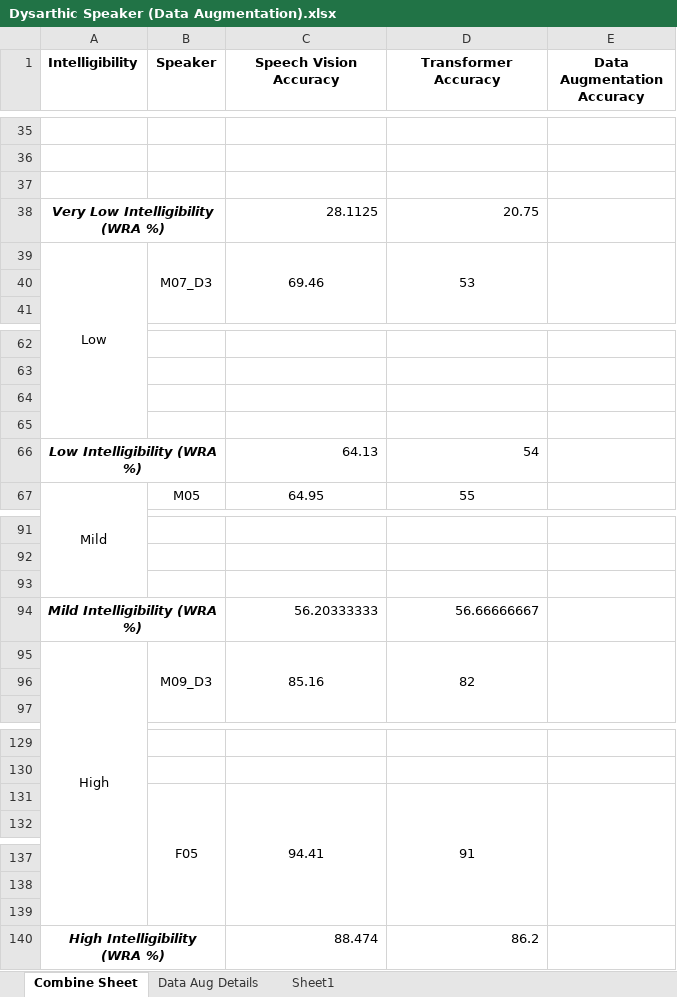
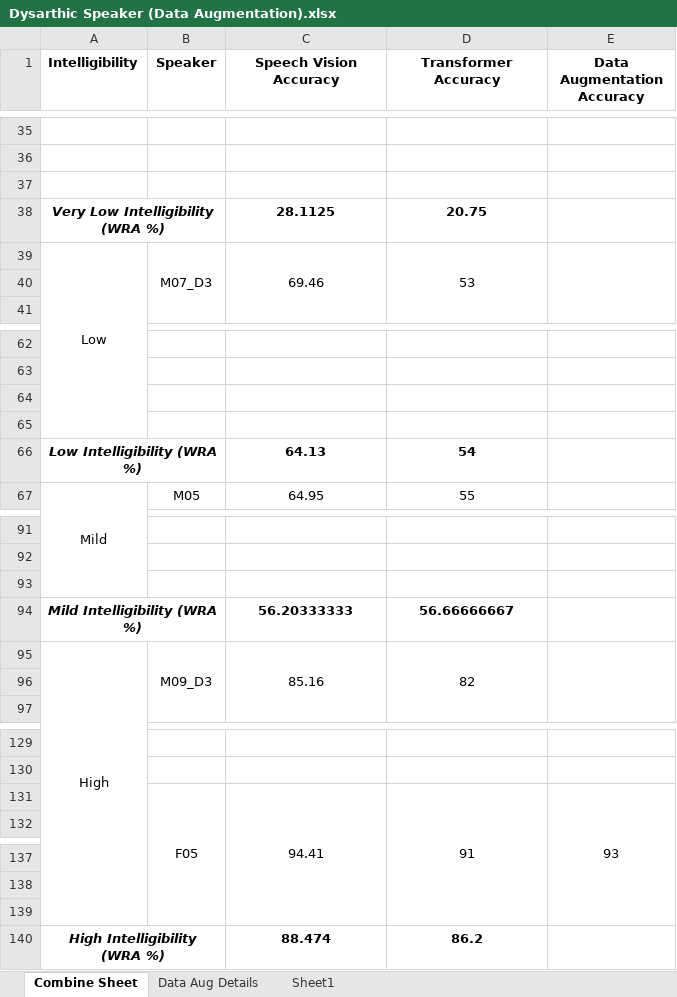
Before and after one commit to dshah1901/P4P-Transformer-ASR-for-Dysarthric-Spech, an Excel workbook: Dysarthic Speaker (Data Augmentation).xlsx, sheet Combine Sheet, drawn as a sheet; only a part is shown, gaps mark what is left out; values as stored, in another font and other column widths than the file's, no borders; the diff names each change by its address in the sheet, - before the commit and + after, or states it on an @@ line.

Commit message:
F05 Data Aug Froze Token Embeddings

```diff
--- a/Dysarthic Speaker (Data Augmentation).xlsx (sheet Combine Sheet)
+++ b/Dysarthic Speaker (Data Augmentation).xlsx (sheet Combine Sheet)
@@ C38:D38 bold: off → on, alignment: right → center @@
@@ C66:D66 bold: off → on, alignment: right → center @@
@@ C94:D94 bold: off → on, alignment: right → center @@
-E131 (Data Augmentation Accuracy): (empty)
+E131 (Data Augmentation Accuracy): 93
@@ C140:D140 bold: off → on, alignment: right → center @@
```
Also changed, not shown: sheet Sheet1, sheet Data Aug Details, formulas that keep their value, charts or pictures, ASR Results.xlsx, Epoch Accuracy.xlsx, 3 other files.
